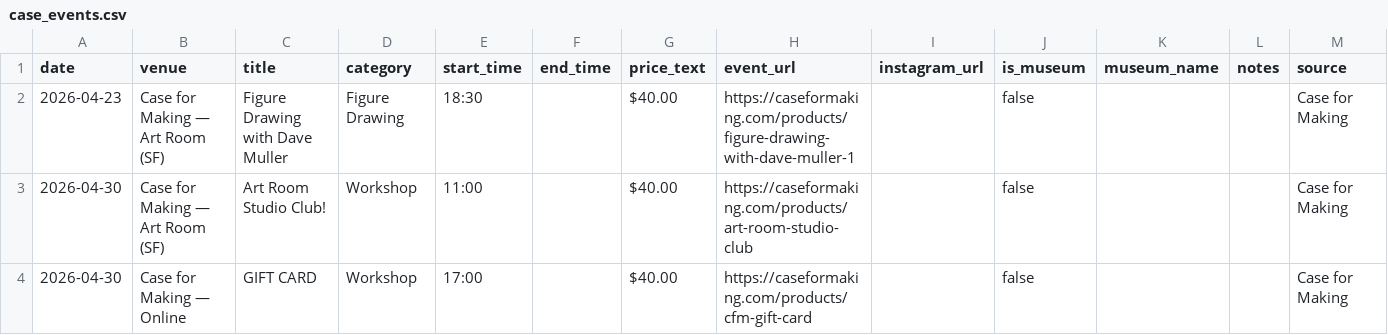
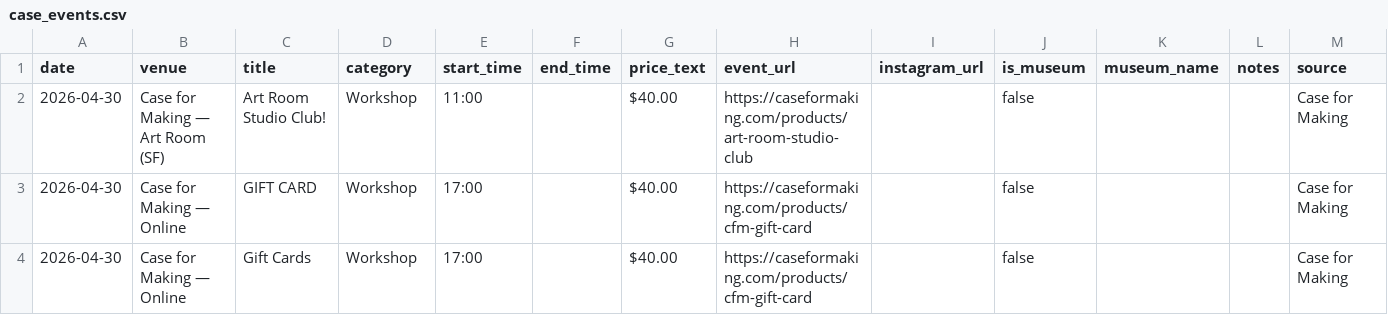
Before and after one commit to obstacleb/artlinks-data, a CSV file: case_events.csv, drawn as a sheet; only a part is shown; the shorter side is filled out with more unchanged rows.

Commit message:
Update Case for Making events CSV

```diff
--- a/case_events.csv
+++ b/case_events.csv
@@ -1,3 +1,2 @@
 date,venue,title,category,start_time,end_time,price_text,event_url,instagram_url,is_museum,museum_name,notes,source
-2026-04-23,Case for Making — Art Room (SF),Figure Drawing with Dave Muller,Figure Drawing,18:30,,$40.00,https://caseformaking.com/products/figure-drawing-with-dave-muller-1,,false,,,Case for Making
 2026-04-30,Case for Making — Art Room (SF),Art Room Studio Club!,Workshop,11:00,,$40.00,https://caseformaking.com/products/art-room-studio-club,,false,,,Case for Making
```
